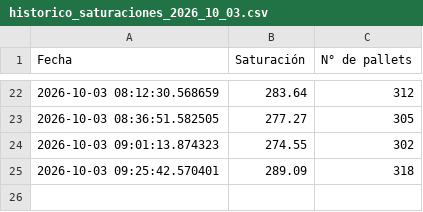
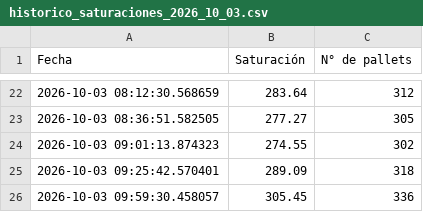
Before and after one commit to ErhickDiaz/COPIA-DASHBOARD_STREAMLIT_LOGISTIC, a CSV file: data/historico_saturaciones_2026_10_03.csv, drawn as a sheet; only a part is shown, gaps mark what is left out; the diff names each change by its address in the sheet, - before the commit and + after, or states it on an @@ line.

Commit message:
Actualización 2026-10-03 09:59:31.456644

```diff
--- a/data/historico_saturaciones_2026_10_03.csv
+++ b/data/historico_saturaciones_2026_10_03.csv
+row 26: 2026-10-03 09:59:30.458057 | 305.45 | 336
```
